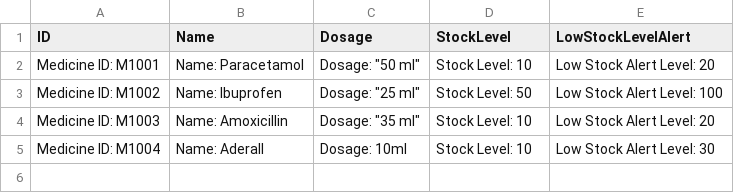
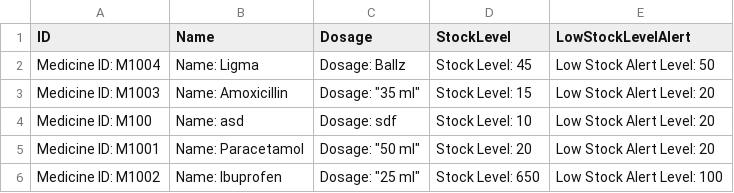
Before and after one commit to YellowO2/HospitalManagementSystem, a CSV file: csv_data/Inventory_List.csv, drawn as a sheet.

```diff
--- a/csv_data/Inventory_List.csv
+++ b/csv_data/Inventory_List.csv
@@ -1,5 +1,6 @@
 ID,Name,Dosage,StockLevel,LowStockLevelAlert
-Medicine ID: M1001, Name: Paracetamol, Dosage: "50 ml", Stock Level: 10, Low Stock Alert Level: 20
-Medicine ID: M1002, Name: Ibuprofen, Dosage: "25 ml", Stock Level: 50, Low Stock Alert Level: 100
-Medicine ID: M1003, Name: Amoxicillin, Dosage: "35 ml", Stock Level: 10, Low Stock Alert Level: 20
-Medicine ID: M1004, Name: Aderall, Dosage: 10ml, Stock Level: 10, Low Stock Alert Level: 30
+Medicine ID: M1004, Name: Ligma, Dosage: Ballz, Stock Level: 45, Low Stock Alert Level: 50
+Medicine ID: M1003, Name: Amoxicillin, Dosage: "35 ml", Stock Level: 15, Low Stock Alert Level: 20
+Medicine ID: M100, Name: asd, Dosage: sdf, Stock Level: 10, Low Stock Alert Level: 20
+Medicine ID: M1001, Name: Paracetamol, Dosage: "50 ml", Stock Level: 20, Low Stock Alert Level: 20
+Medicine ID: M1002, Name: Ibuprofen, Dosage: "25 ml", Stock Level: 650, Low Stock Alert Level: 100
```
Also changed, not shown: csv_data/Appointment_Outcome_Record.csv, csv_data/User_List.csv, 7 other files.
